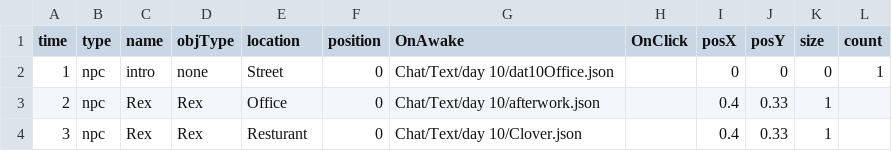
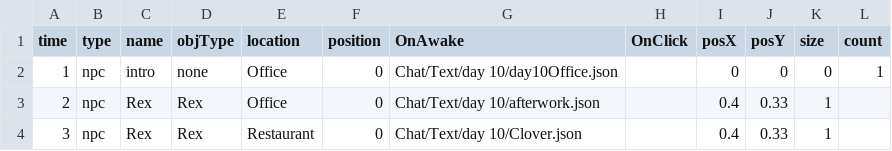
Before and after one commit to Leeslave/project_Editor, a CSV file: Assets/Resources/GameData/World/ObjectData_10.csv, drawn as a sheet.

```diff
--- a/Assets/Resources/GameData/World/ObjectData_10.csv
+++ b/Assets/Resources/GameData/World/ObjectData_10.csv
@@ -1,4 +1,4 @@
 time ,type ,name,objType,location ,position ,OnAwake                 ,OnClick             ,posX ,posY ,size,count
-1,npc  ,intro,none ,Street   ,0,Chat/Text/day 10/dat10Office.json ,                    ,0,0,0,1
+1,npc  ,intro,none ,Office   ,0,Chat/Text/day 10/day10Office.json ,                    ,0,0,0,1
 2,npc  ,Rex,Rex  ,Office   ,0,Chat/Text/day 10/afterwork.json ,,0.4,0.33,1,
-3,npc  ,Rex,Rex  ,Resturant,0,Chat/Text/day 10/Clover.json ,,0.4,0.33,1,
+3,npc  ,Rex,Rex  ,Restaurant,0,Chat/Text/day 10/Clover.json ,,0.4,0.33,1,
```
Also changed, not shown: 34 other files.
